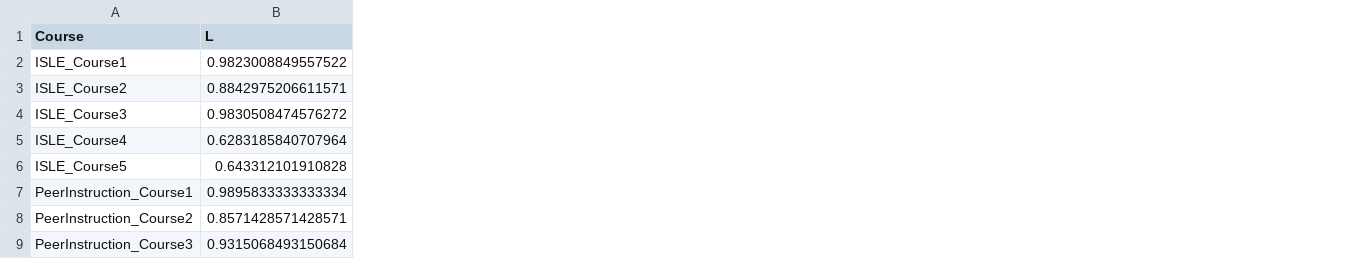
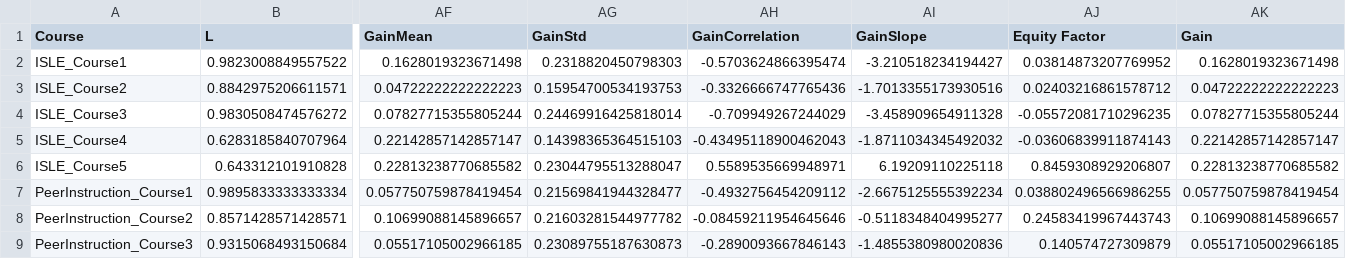
Before and after one commit to oross314/Modeling-Active-Learning-Classrooms, a CSV file: Published Data/Sundstrom_2025_data/combined_sundstrom_data.csv, drawn as a sheet; only a part is shown, gaps mark what is left out; the diff names each change by its address in the sheet, - before the commit and + after, or states it on an @@ line.

```diff
--- a/Published Data/Sundstrom_2025_data/combined_sundstrom_data.csv
+++ b/Published Data/Sundstrom_2025_data/combined_sundstrom_data.csv
+column AF (GainMean), rows 2-9: 0.1628019323671498 | 0.04722222222222223 | 0.07827715355805244 | 0.22142857142857147 | 0.22813238770685582 | 0.057750759878419454 | 0.10699088145896657 | 0.05517105002966185
+column AG (GainStd), rows 2-9: 0.2318820450798303 | 0.15954700534193753 | 0.24469916425818014 | 0.14398365364515103 | 0.23044795513288047 | 0.21569841944328477 | 0.21603281544977782 | 0.23089755187630873
+column AH (GainCorrelation), rows 2-9: -0.5703624866395474 | -0.3326666747765436 | -0.709949267244029 | -0.43495118900462043 | 0.5589535669948971 | -0.4932756454209112 | -0.08459211954645646 | -0.2890093667846143
+column AI (GainSlope), rows 2-9: -3.210518234194427 | -1.7013355173930516 | -3.458909654911328 | -1.8711034345492032 | 6.19209110225118 | -2.6675125555392234 | -0.5118348404995277 | -1.4855380980020836
+column AJ (Equity Factor), rows 2-9: 0.03814873207769952 | 0.02403216861578712 | -0.05572081710296235 | -0.03606839911874143 | 0.8459308929206807 | 0.038802496566986255 | 0.24583419967443743 | 0.140574727309879
+column AK (Gain), rows 2-9: 0.1628019323671498 | 0.04722222222222223 | 0.07827715355805244 | 0.22142857142857147 | 0.22813238770685582 | 0.057750759878419454 | 0.10699088145896657 | 0.05517105002966185
```
Also changed, not shown: 3 other files.
